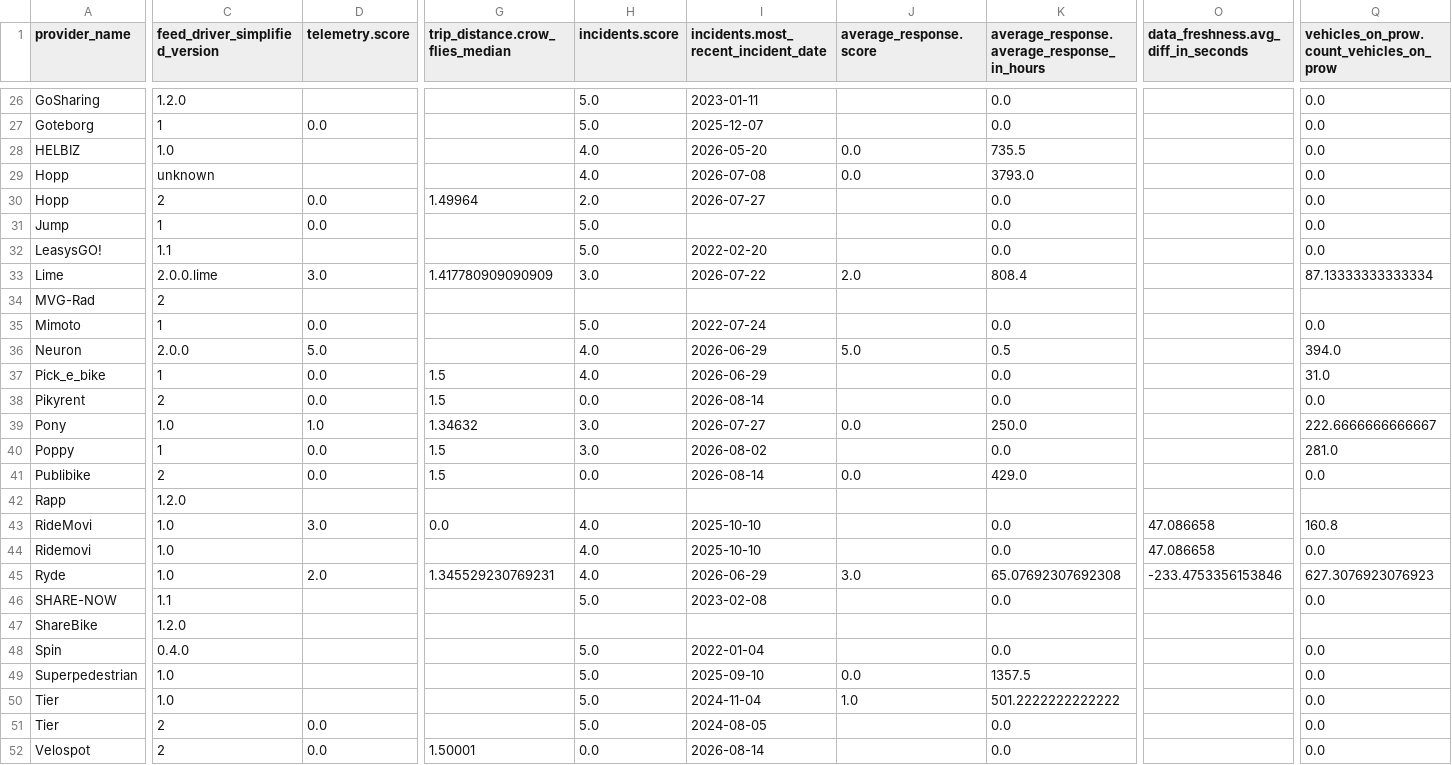
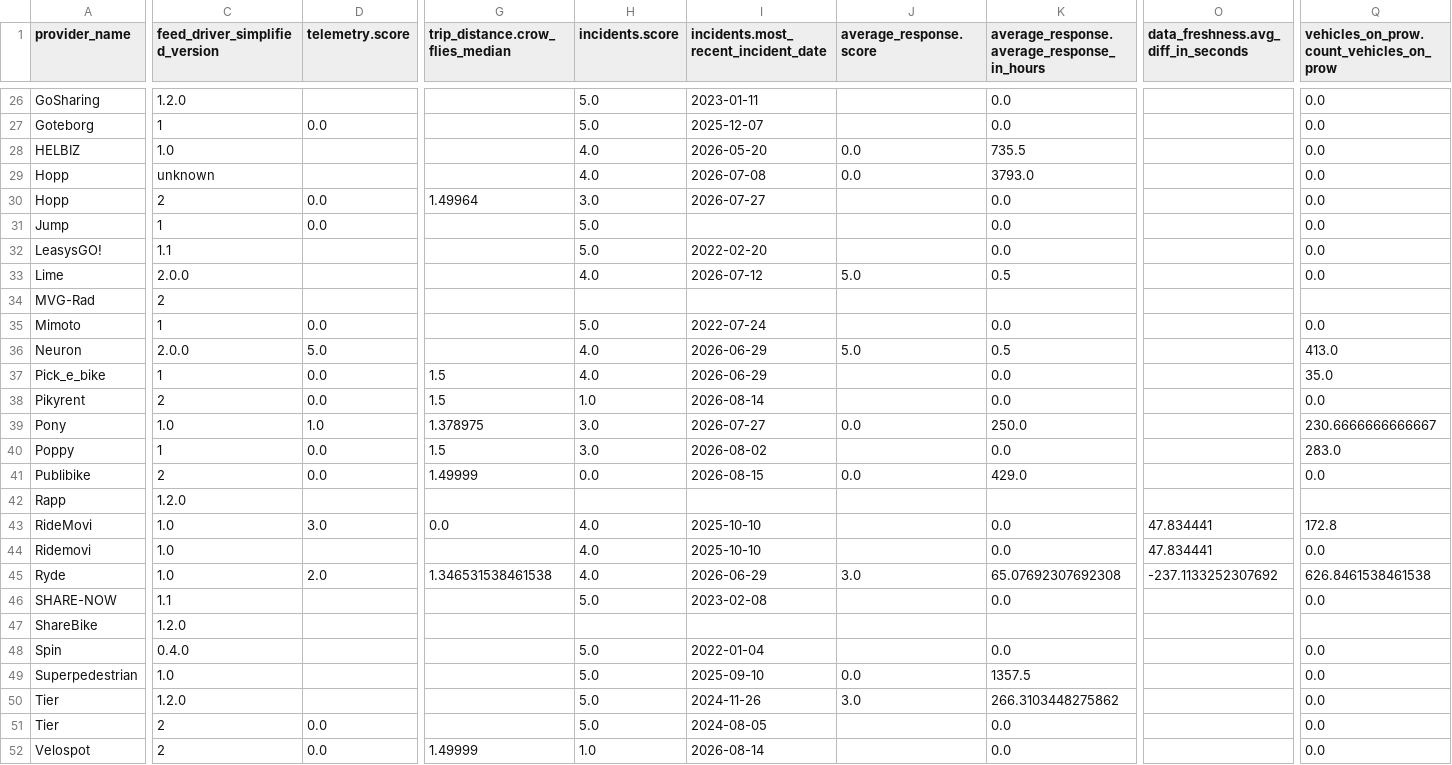
Before and after one commit to vianova-io/sli_feeds, a CSV file: sli_scores.csv, drawn as a sheet; only a part is shown, gaps mark what is left out; the diff covers the shown part only; the diff names each change by its address in the sheet, - before the commit and + after, or states it on an @@ line.

Commit message:
feat: new version of feeds SLI

```diff
--- a/sli_scores.csv
+++ b/sli_scores.csv
-H30 (incidents.score): 2.0
+H30 (incidents.score): 3.0
-C33 (feed_driver_simplified_version): 2.0.0.lime
+C33 (feed_driver_simplified_version): 2.0.0
-D33 (telemetry.score): 3.0
+D33 (telemetry.score): (empty)
-G33 (trip_distance.crow_flies_median): 1.417780909090909
+G33 (trip_distance.crow_flies_median): (empty)
-H33 (incidents.score): 3.0
+H33 (incidents.score): 4.0
-I33: 2026-07-22
+I33: 2026-07-12
-J33 (average_response.score): 2.0
+J33 (average_response.score): 5.0
-K33: 808.4
+K33: 0.5
-Q33: 87.13333333333334
+Q33: 0.0
-Q36: 394.0
+Q36: 413.0
-Q37: 31.0
+Q37: 35.0
-H38 (incidents.score): 0.0
+H38 (incidents.score): 1.0
-G39 (trip_distance.crow_flies_median): 1.34632
+G39 (trip_distance.crow_flies_median): 1.378975
-Q39: 222.6666666666667
+Q39: 230.6666666666667
-Q40: 281.0
+Q40: 283.0
-G41 (trip_distance.crow_flies_median): 1.5
+G41 (trip_distance.crow_flies_median): 1.49999
-I41: 2026-08-14
+I41: 2026-08-15
-O43:O44: 47.086658
+O43:O44: 47.834441
-Q43: 160.8
+Q43: 172.8
-G45 (trip_distance.crow_flies_median): 1.345529230769231
+G45 (trip_distance.crow_flies_median): 1.346531538461538
-O45: -233.4753356153846
+O45: -237.1133252307692
-Q45: 627.3076923076923
+Q45: 626.8461538461538
-C50 (feed_driver_simplified_version): 1.0
+C50 (feed_driver_simplified_version): 1.2.0
-I50: 2024-11-04
+I50: 2024-11-26
-J50 (average_response.score): 1.0
+J50 (average_response.score): 3.0
-K50: 501.2222222222222
+K50: 266.3103448275862
-G52 (trip_distance.crow_flies_median): 1.50001
+G52 (trip_distance.crow_flies_median): 1.49999
-H52 (incidents.score): 0.0
+H52 (incidents.score): 1.0
```
Also changed, not shown: 2 added rows, 2 removed rows and 52 edited cells elsewhere in this file, 1 other file.
